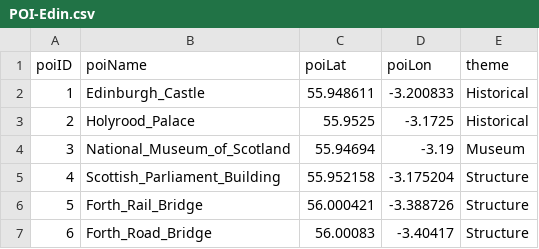
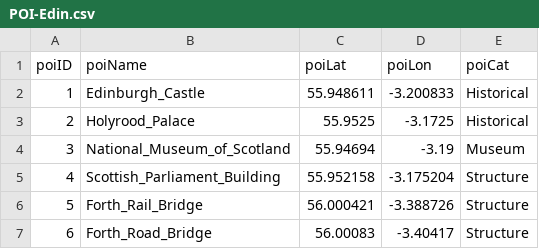
Before and after one commit to cocomoff/RecTour2023-reproduce, a CSV file: public-data/POI/POI-Edin.csv, drawn as a sheet; only a part is shown.

Commit message:
small fix on public-data (theme -> poiCat)

```diff
--- a/public-data/POI/POI-Edin.csv
+++ b/public-data/POI/POI-Edin.csv
@@ -1,2 +1,2 @@
-poiID,poiName,poiLat,poiLon,theme
+poiID,poiName,poiLat,poiLon,poiCat
 1,Edinburgh_Castle,55.948611,-3.200833,Historical
```
Also changed, not shown: public-data/POI/POI-Glas.csv, public-data/POI/POI-Osak.csv, 5 other files.
